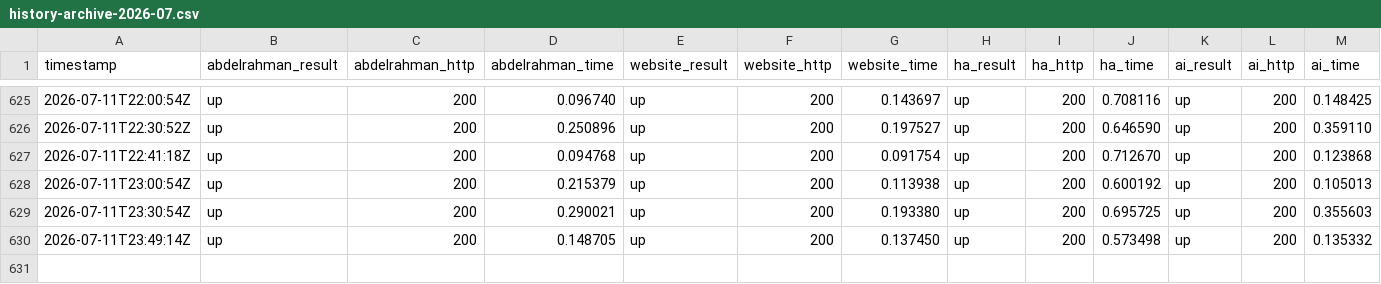
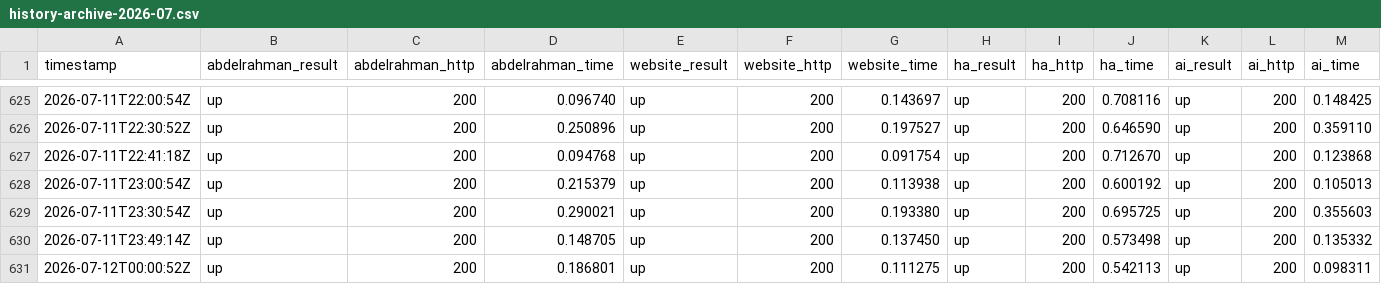
Before and after one commit to Abdelrahman-Ezzat-G/quneva-status, a CSV file: data/history-archive-2026-07.csv, drawn as a sheet; only a part is shown, gaps mark what is left out; rows hold the shown columns only; the diff names each change by its address in the sheet, - before the commit and + after, or states it on an @@ line.

```diff
--- a/data/history-archive-2026-07.csv
+++ b/data/history-archive-2026-07.csv
+row 631: 2026-07-12T00:00:52Z | up | 200 | 0.186801 | up | 200 | 0.111275 | up | 200 | 0.542113 | up | 200 | 0.098311
```
Also changed, not shown: data/history.csv, 2 other files.
